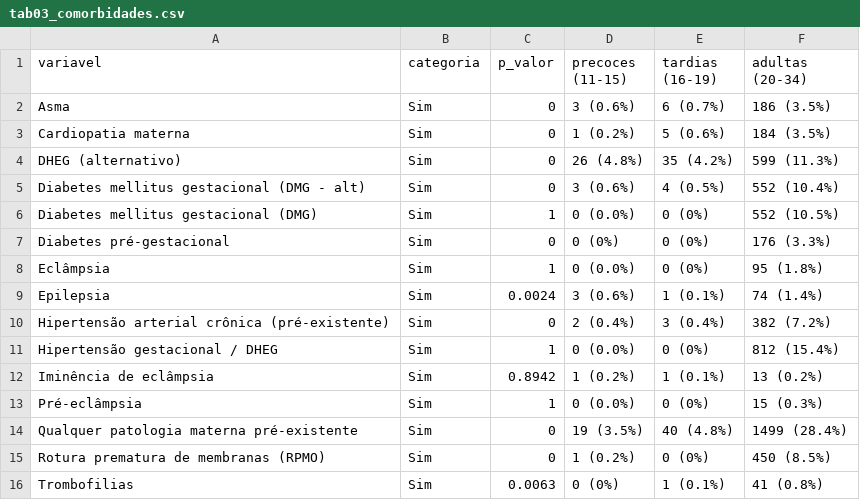
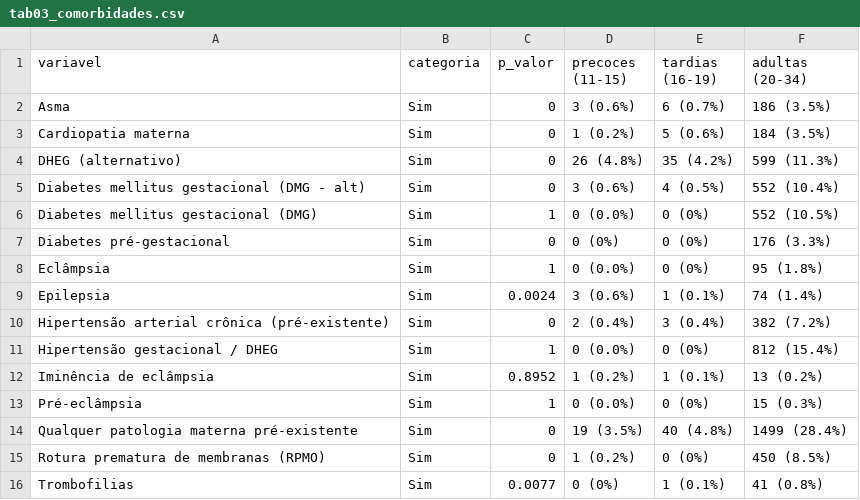
Before and after one commit to esalves/msc_leticia, a CSV file: results/tabelas_dissertacao/tab03_comorbidades.csv, drawn as a sheet.

```diff
--- a/results/tabelas_dissertacao/tab03_comorbidades.csv
+++ b/results/tabelas_dissertacao/tab03_comorbidades.csv
@@ -11,3 +11,3 @@
 "Hipertensão gestacional / DHEG","Sim",1,"0 (0.0%)","0 (0%)","812 (15.4%)"
-"Iminência de eclâmpsia","Sim",0.8942,"1 (0.2%)","1 (0.1%)","13 (0.2%)"
+"Iminência de eclâmpsia","Sim",0.8952,"1 (0.2%)","1 (0.1%)","13 (0.2%)"
 "Pré-eclâmpsia","Sim",1,"0 (0.0%)","0 (0%)","15 (0.3%)"
@@ -15,2 +15,2 @@
 "Rotura prematura de membranas (RPMO)","Sim",0,"1 (0.2%)","0 (0%)","450 (8.5%)"
-"Trombofilias","Sim",0.0063,"0 (0%)","1 (0.1%)","41 (0.8%)"
+"Trombofilias","Sim",0.0077,"0 (0%)","1 (0.1%)","41 (0.8%)"
```
Also changed, not shown: results/tabelas_dissertacao/tab06_taxa_cesarea_robson.csv, results/tabelas_dissertacao/tab07_testes_robson.csv, 13 other files.
